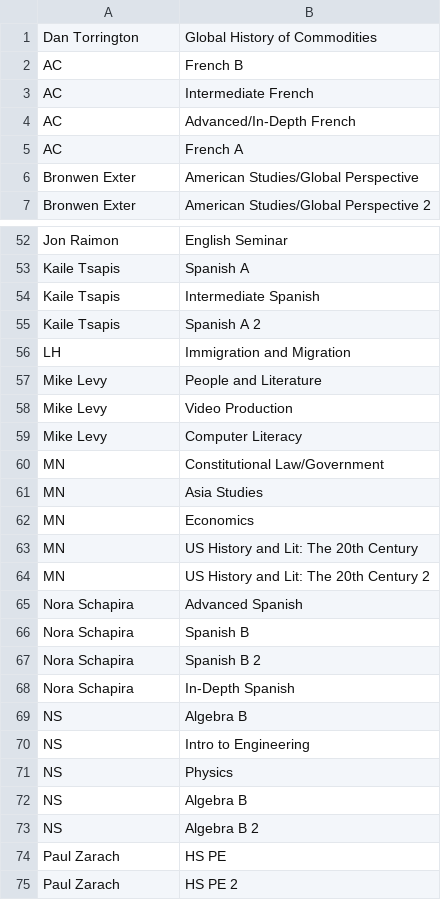
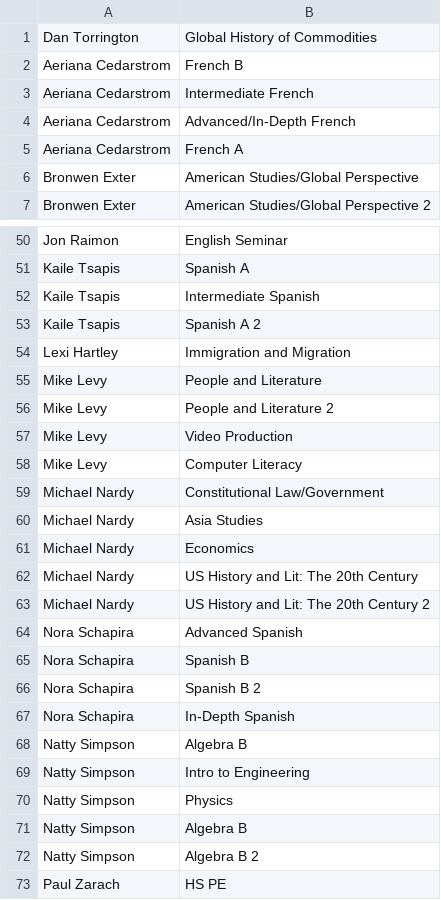
Before and after one commit to dayonenotdaytwo/LACS_Scheduler, a CSV file: Resources/Teacher_Info.csv, drawn as a sheet; only a part is shown, gaps mark what is left out; the shorter side is filled out with more unchanged rows; the diff covers the shown part only.

Commit message:
updated teacher info

```diff
--- a/Resources/Teacher_Info.csv
+++ b/Resources/Teacher_Info.csv
@@ -1,6 +1,6 @@
 Dan Torrington,Global History of Commodities
-AC,French B
-AC,Intermediate French
-AC,Advanced/In-Depth French
-AC,French A
+Aeriana Cedarstrom,French B
+Aeriana Cedarstrom,Intermediate French
+Aeriana Cedarstrom,Advanced/In-Depth French
+Aeriana Cedarstrom,French A
 Bronwen Exter,American Studies/Global Perspective
@@ -55,11 +53,12 @@ Kaile Tsapis,Intermediate Spanish
 Kaile Tsapis,Spanish A 2
-LH,Immigration and Migration
+Lexi Hartley,Immigration and Migration
 Mike Levy,People and Literature
+Mike Levy,People and Literature 2
 Mike Levy,Video Production
 Mike Levy,Computer Literacy
-MN,Constitutional Law/Government
-MN,Asia Studies
-MN,Economics
-MN,US History and Lit: The 20th Century
-MN,US History and Lit: The 20th Century 2
+Michael Nardy,Constitutional Law/Government
+Michael Nardy,Asia Studies
+Michael Nardy,Economics
+Michael Nardy,US History and Lit: The 20th Century
+Michael Nardy,US History and Lit: The 20th Century 2
 Nora Schapira,Advanced Spanish
@@ -68,7 +67,7 @@ Nora Schapira,Spanish B 2
 Nora Schapira,In-Depth Spanish
-NS,Algebra B
-NS,Intro to Engineering
-NS,Physics
-NS,Algebra B
-NS,Algebra B 2
+Natty Simpson,Algebra B
+Natty Simpson,Intro to Engineering
+Natty Simpson,Physics
+Natty Simpson,Algebra B
+Natty Simpson,Algebra B 2
 Paul Zarach,HS PE
```
Also changed, not shown: 2 removed rows and 3 edited cells elsewhere in this file.
